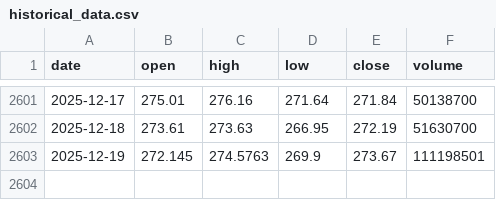
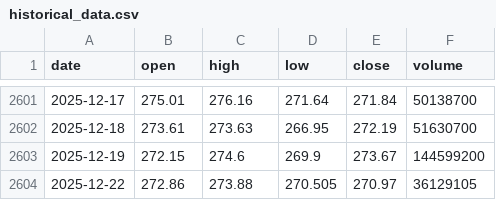
Before and after one commit to LukeGSW/AnalisiCiclica-AAPL, a CSV file: data/AAPL/historical_data.csv, drawn as a sheet; only a part is shown, gaps mark what is left out.

```diff
--- a/data/AAPL/historical_data.csv
+++ b/data/AAPL/historical_data.csv
@@ -2602,2 +2602,3 @@ date,open,high,low,close,volume
 2025-12-18,273.61,273.63,266.95,272.19,51630700
-2025-12-19,272.145,274.5763,269.9,273.67,111198501
+2025-12-19,272.15,274.6,269.9,273.67,144599200
+2025-12-22,272.86,273.88,270.505,270.97,36129105
```
Also changed, not shown: data/AAPL/signals.csv, 3 other files.
